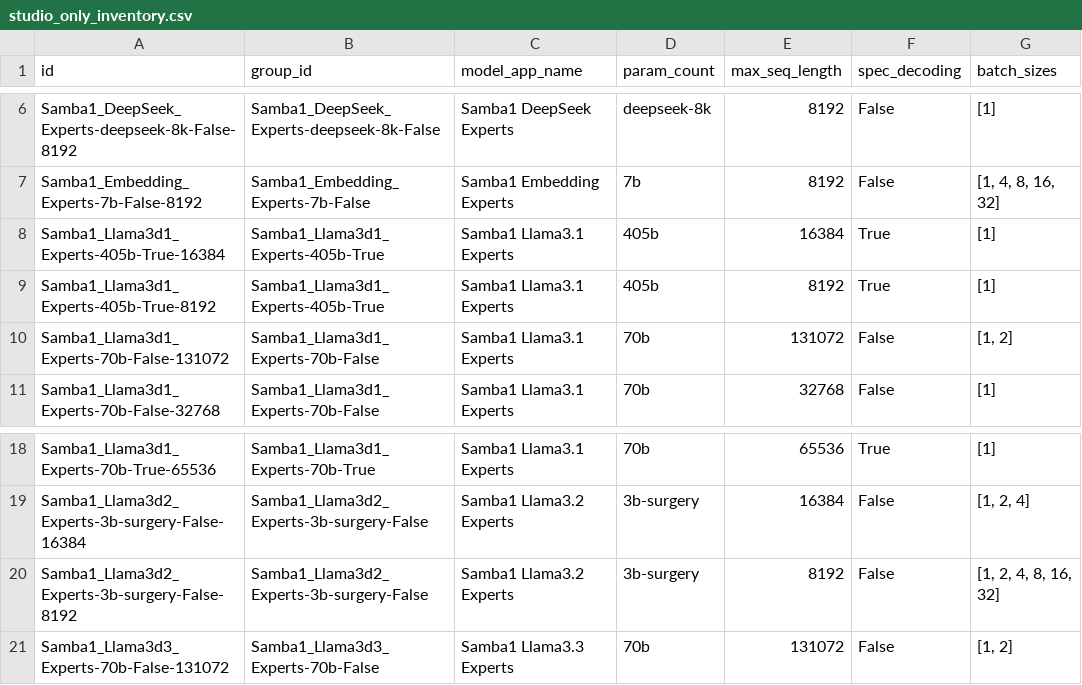
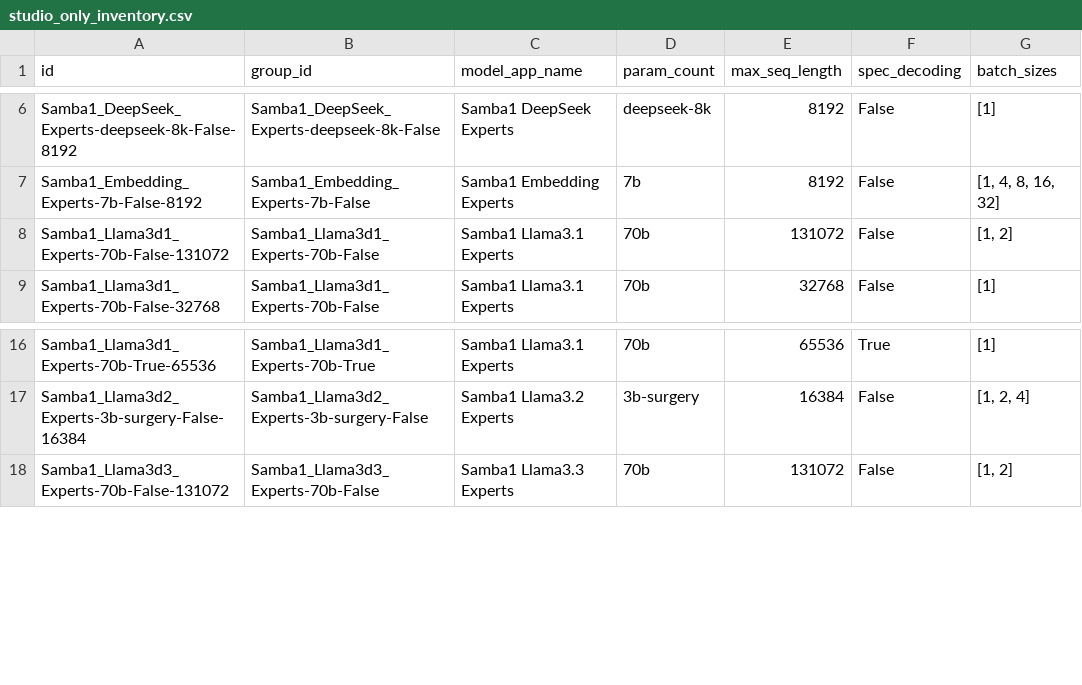
Before and after one commit to sharadv-sambanova/studio-model-deployment-automation, a CSV file: inventory/output/studio_only_inventory.csv, drawn as a sheet; only a part is shown, gaps mark what is left out; the diff names each change by its address in the sheet, - before the commit and + after, or states it on an @@ line.

```diff
--- a/inventory/output/studio_only_inventory.csv
+++ b/inventory/output/studio_only_inventory.csv
-row 8: Samba1_Llama3d1_Experts-405b-True-16384 | Samba1_Llama3d1_Experts-405b-True | Samba1 Llama3.1 Experts | 405b | 16384 | True | [1]
-row 9: Samba1_Llama3d1_Experts-405b-True-8192 | Samba1_Llama3d1_Experts-405b-True | Samba1 Llama3.1 Experts | 405b | 8192 | True | [1]
-row 20: Samba1_Llama3d2_Experts-3b-surgery-False-8192 | Samba1_Llama3d2_Experts-3b-surgery-False | Samba1 Llama3.2 Experts | 3b-surgery | 8192 | False | [1, 2, 4, 8, 16, 32]
```
Also changed, not shown: inventory/output/cloud_only_inventory.csv, 3 other files.
